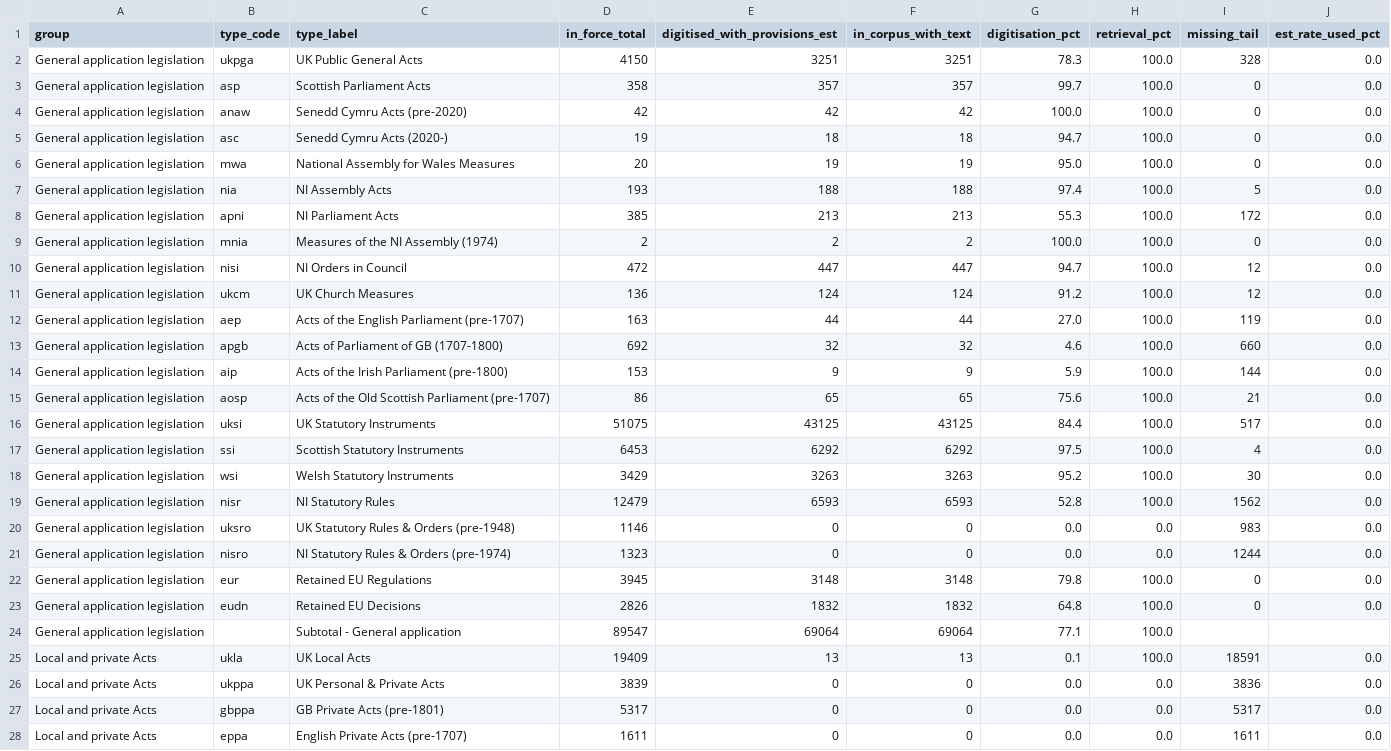
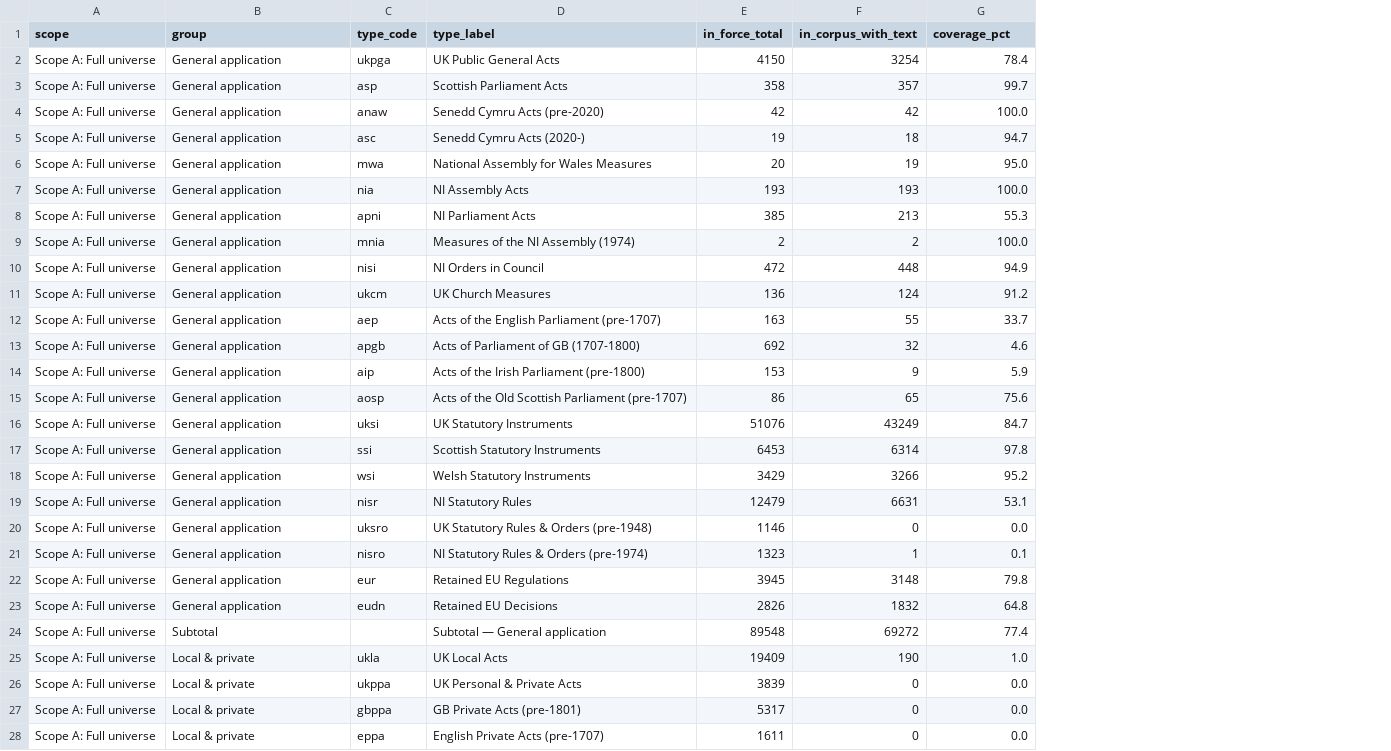
Before and after one commit to jelsden92/uk-regulatory-burden, a CSV file: docs/coverage_table.csv, drawn as a sheet; only a part is shown; removed rows and columns are numbered as before the commit, all else as after; the diff covers the shown part only; the diff names each change by its address in the sheet, - before the commit and + after, or states it on an @@ line.

```diff
--- a/docs/coverage_table.csv
+++ b/docs/coverage_table.csv
+column A (scope), rows 2-23: all Scope A: Full universe; rows 25-28: all Scope A: Full universe
-column E (digitised_with_provisions_est), rows 2-23: 3251 | 357 | 42 | 18 | 19 | 188 | 213 | 2 | 447 | 124 | 44 | 32 | 9 | 65 | 43125 | 6292 | 3263 | 6593 | 0 | 0 | 3148 | 1832; rows 25-28: 13 | 0 | 0 | 0
-column H (retrieval_pct), rows 2-23: 100.0 | 100.0 | 100.0 | 100.0 | 100.0 | 100.0 | 100.0 | 100.0 | 100.0 | 100.0 | 100.0 | 100.0 | 100.0 | 100.0 | 100.0 | 100.0 | 100.0 | 100.0 | 0.0 | 0.0 | 100.0 | 100.0; rows 25-28: 100.0 | 0.0 | 0.0 | 0.0
-column I (missing_tail), rows 2-23: 328 | 0 | 0 | 0 | 0 | 5 | 172 | 0 | 12 | 12 | 119 | 660 | 144 | 21 | 517 | 4 | 30 | 1562 | 983 | 1244 | 0 | 0; rows 25-28: 18591 | 3836 | 5317 | 1611
-column J (est_rate_used_pct), rows 2-23: all 0.0; rows 25-28: all 0.0
-G1: digitisation_pct
+G1: coverage_pct
-B2:B23 (group): General application legislation
+B2:B23 (group): General application
-F2 (in_corpus_with_text): 3251
+F2 (in_corpus_with_text): 3254
-G2 (coverage_pct): 78.3
+G2 (coverage_pct): 78.4
-F7 (in_corpus_with_text): 188
+F7 (in_corpus_with_text): 193
-G7 (coverage_pct): 97.4
+G7 (coverage_pct): 100.0
-F10 (in_corpus_with_text): 447
+F10 (in_corpus_with_text): 448
-G10 (coverage_pct): 94.7
+G10 (coverage_pct): 94.9
-F12 (in_corpus_with_text): 44
+F12 (in_corpus_with_text): 55
-G12 (coverage_pct): 27.0
+G12 (coverage_pct): 33.7
-E16 (in_force_total): 51075
+E16 (in_force_total): 51076
-F16 (in_corpus_with_text): 43125
+F16 (in_corpus_with_text): 43249
-G16 (coverage_pct): 84.4
+G16 (coverage_pct): 84.7
-F17 (in_corpus_with_text): 6292
+F17 (in_corpus_with_text): 6314
-G17 (coverage_pct): 97.5
+G17 (coverage_pct): 97.8
-F18 (in_corpus_with_text): 3263
+F18 (in_corpus_with_text): 3266
-F19 (in_corpus_with_text): 6593
+F19 (in_corpus_with_text): 6631
-G19 (coverage_pct): 52.8
+G19 (coverage_pct): 53.1
-F21 (in_corpus_with_text): 0
+F21 (in_corpus_with_text): 1
-G21 (coverage_pct): 0.0
+G21 (coverage_pct): 0.1
-row 24: General application legislation |  | Subtotal - General application | 89547 | 69064 | 69064 | 77.1 | 100.0
+row 24: Scope A: Full universe | Subtotal |  | Subtotal — General application | 89548 | 69272 | 77.4
-B25:B28 (group): Local and private Acts
+B25:B28 (group): Local & private
-F25 (in_corpus_with_text): 13
+F25 (in_corpus_with_text): 190
-G25 (coverage_pct): 0.1
+G25 (coverage_pct): 1.0
```
Also changed, not shown: 4 added rows, 2 removed rows and 2 edited cells elsewhere in this file, 3 other files.
